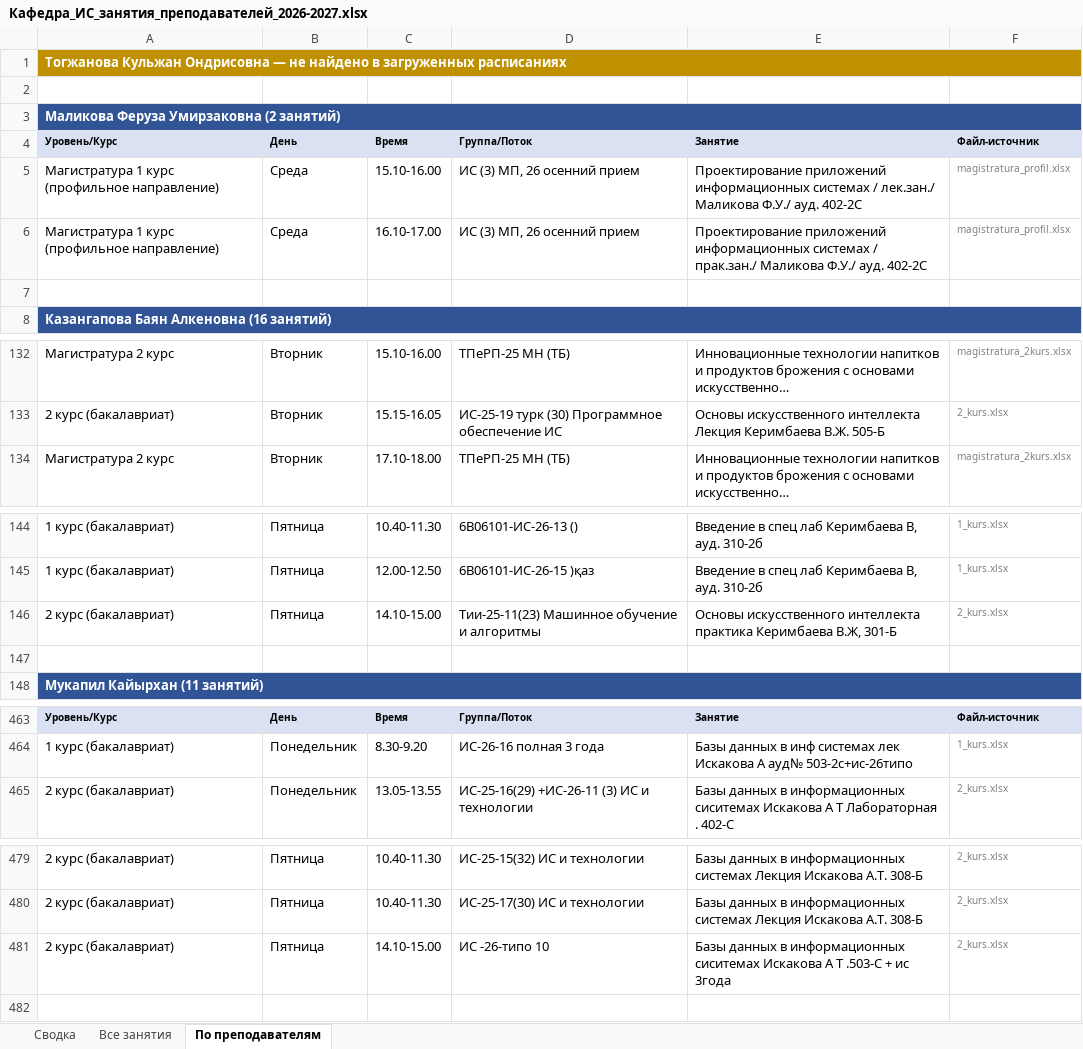
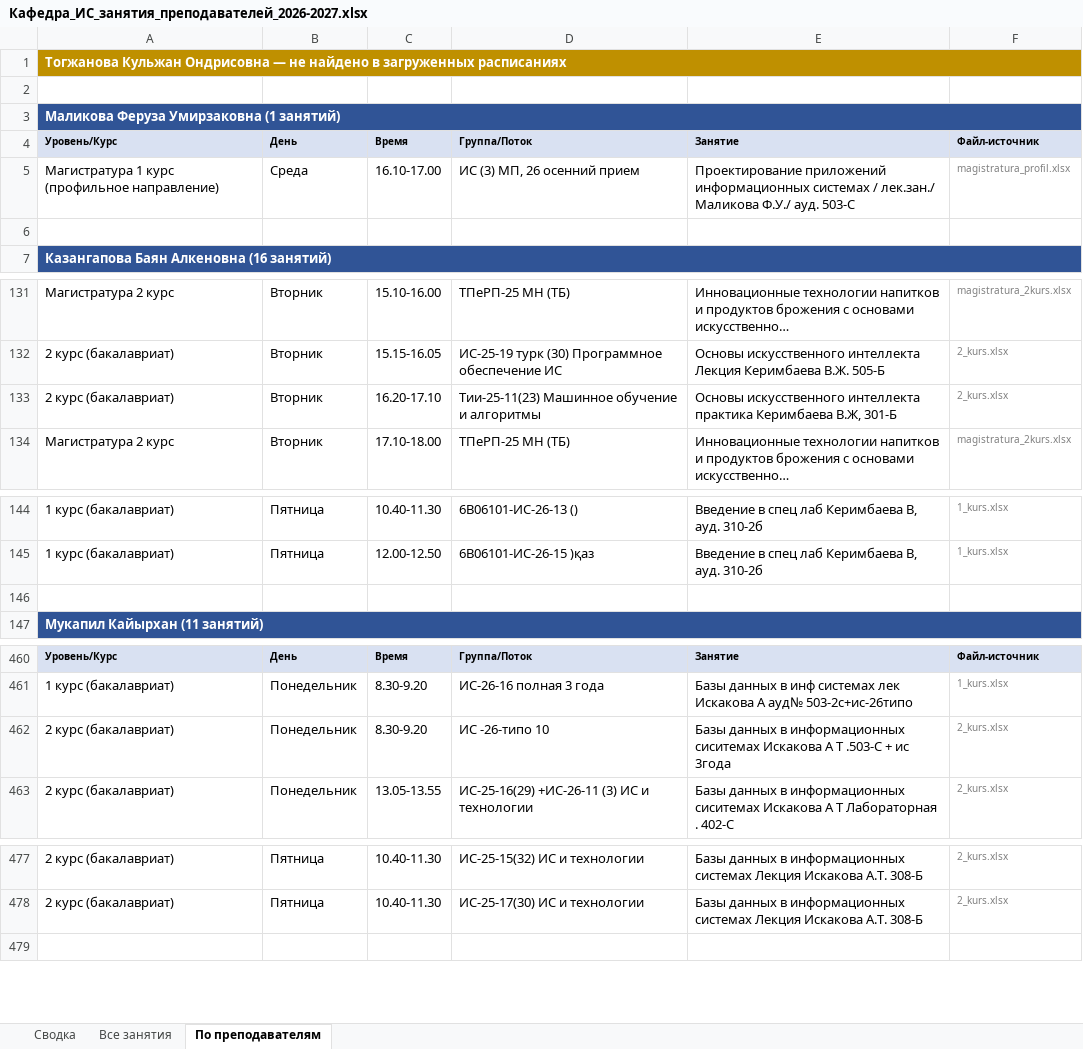
Before and after one commit to drashidinov/ATUscheduleIS, an Excel workbook: dist/Кафедра_ИС_занятия_преподавателей_2026-2027.xlsx, sheet По преподавателям, drawn as a sheet; only a part is shown, gaps mark what is left out; long unchanged cells end in …; values as stored, in another font and other column widths than the file's, no borders; removed rows and columns are numbered as before the commit, all else as after; the diff covers the shown part only; the diff names each change by its address in the sheet, - before the commit and + after, or states it on an @@ line.

```diff
--- a/dist/Кафедра_ИС_занятия_преподавателей_2026-2027.xlsx (sheet По преподавателям)
+++ b/dist/Кафедра_ИС_занятия_преподавателей_2026-2027.xlsx (sheet По преподавателям)
-A3: Маликова Феруза Умирзаковна (2 занятий)
+A3: Маликова Феруза Умирзаковна (1 занятий)
-row 5: Магистратура 1 курс (профильное направление) | Среда | 15.10-16.00 | ИС (3) МП, 26 осенний прием | Проектирование приложений информационных системах / лек.зан./ Маликова Ф.У./ ауд. 402-2С | magistratura_profil.xlsx
-E5: …системах / прак.зан./ Маликова Ф.У./ ауд. 402-2С
+E5: …системах / лек.зан./ Маликова Ф.У./ ауд. 503-С
+row 133: 2 курс (бакалавриат) | Вторник | 16.20-17.10 | Тии-25-11(23) Машинное обучение и алгоритмы | Основы искусственного интеллекта практика Керимбаева В.Ж, 301-Б | 2_kurs.xlsx
-row 146: 2 курс (бакалавриат) | Пятница | 14.10-15.00 | Тии-25-11(23) Машинное обучение и алгоритмы | Основы искусственного интеллекта практика Керимбаева В.Ж, 301-Б | 2_kurs.xlsx
+row 462: 2 курс (бакалавриат) | Понедельник | 8.30-9.20 | ИС -26-типо 10 | Базы данных в информационных сиситемах Искакова А Т .503-С + ис 3года | 2_kurs.xlsx
-row 481: 2 курс (бакалавриат) | Пятница | 14.10-15.00 | ИС -26-типо 10 | Базы данных в информационных сиситемах Искакова А Т .503-С + ис 3года | 2_kurs.xlsx
```
Also changed, not shown: 4 added rows, 6 removed rows and 8 edited cells elsewhere in this sheet, sheet Все занятия, sheet Сводка, 5 other files.
